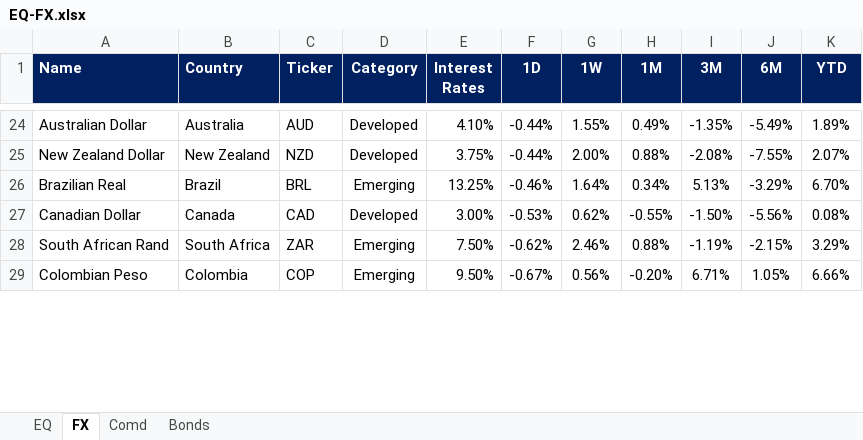
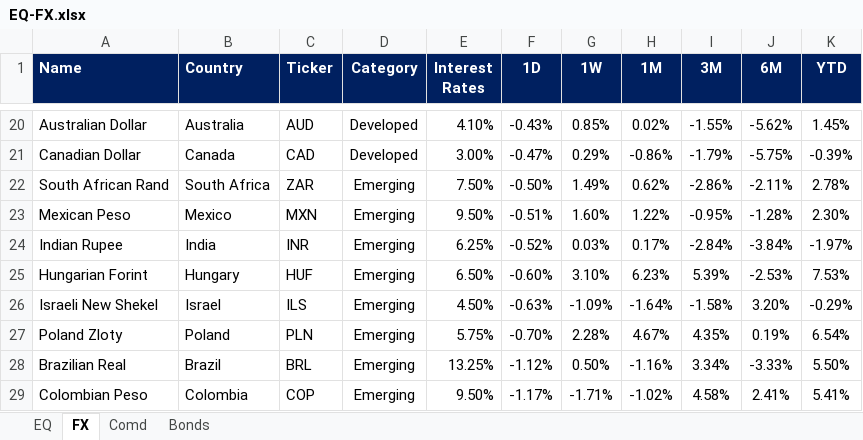
Before and after one commit to firstglobal123/fg-app, an Excel workbook: EQ-FX.xlsx, sheet FX, drawn as a sheet; only a part is shown, gaps mark what is left out; values as stored, in another font and other column widths than the file's, no borders; conditional formats not drawn; removed rows and columns are numbered as before the commit, all else as after; the diff covers the shown part only; the diff names each change by its address in the sheet, - before the commit and + after, or states it on an @@ line.

```diff
--- a/EQ-FX.xlsx (sheet FX)
+++ b/EQ-FX.xlsx (sheet FX)
-F20 (1D): -0.44%
+F20 (1D): -0.43%
-G20 (1W): 1.55%
+G20 (1W): 0.85%
-H20 (1M): 0.49%
+H20 (1M): 0.02%
-I20 (3M): -1.35%
+I20 (3M): -1.55%
-J20 (6M): -5.49%
+J20 (6M): -5.62%
-K20 (YTD): 1.89%
+K20 (YTD): 1.45%
-row 25: New Zealand Dollar | New Zealand | NZD | Developed | 3.75% | -0.44% | 2.00% | 0.88% | -2.08% | -7.55% | 2.07%
-row 26: Brazilian Real | Brazil | BRL | Emerging | 13.25% | -0.46% | 1.64% | 0.34% | 5.13% | -3.29% | 6.70%
-F21 (1D): -0.53%
+F21 (1D): -0.47%
-G21 (1W): 0.62%
+G21 (1W): 0.29%
-H21 (1M): -0.55%
+H21 (1M): -0.86%
-I21 (3M): -1.50%
+I21 (3M): -1.79%
-J21 (6M): -5.56%
+J21 (6M): -5.75%
-K21 (YTD): 0.08%
+K21 (YTD): -0.39%
-F22 (1D): -0.62%
+F22 (1D): -0.50%
-G22 (1W): 2.46%
+G22 (1W): 1.49%
-H22 (1M): 0.88%
+H22 (1M): 0.62%
-I22 (3M): -1.19%
+I22 (3M): -2.86%
-J22 (6M): -2.15%
+J22 (6M): -2.11%
-K22 (YTD): 3.29%
+K22 (YTD): 2.78%
+row 23: Mexican Peso | Mexico | MXN | Emerging | 9.50% | -0.51% | 1.60% | 1.22% | -0.95% | -1.28% | 2.30%
+row 24: Indian Rupee | India | INR | Emerging | 6.25% | -0.52% | 0.03% | 0.17% | -2.84% | -3.84% | -1.97%
+row 25: Hungarian Forint | Hungary | HUF | Emerging | 6.50% | -0.60% | 3.10% | 6.23% | 5.39% | -2.53% | 7.53%
+row 26: Israeli New Shekel | Israel | ILS | Emerging | 4.50% | -0.63% | -1.09% | -1.64% | -1.58% | 3.20% | -0.29%
+row 27: Poland Zloty | Poland | PLN | Emerging | 5.75% | -0.70% | 2.28% | 4.67% | 4.35% | 0.19% | 6.54%
+row 28: Brazilian Real | Brazil | BRL | Emerging | 13.25% | -1.12% | 0.50% | -1.16% | 3.34% | -3.33% | 5.50%
-F29 (1D): -0.67%
+F29 (1D): -1.17%
-G29 (1W): 0.56%
+G29 (1W): -1.71%
-H29 (1M): -0.20%
+H29 (1M): -1.02%
-I29 (3M): 6.71%
+I29 (3M): 4.58%
-J29 (6M): 1.05%
+J29 (6M): 2.41%
-K29 (YTD): 6.66%
+K29 (YTD): 5.41%
```
Also changed, not shown: 14 added rows, 18 removed rows and 29 edited cells elsewhere in this sheet, sheet EQ, sheet Comd, sheet Bonds, formulas that keep their value, GEQETF_N.xlsx, GFI_N.xlsx, 2 other files.
